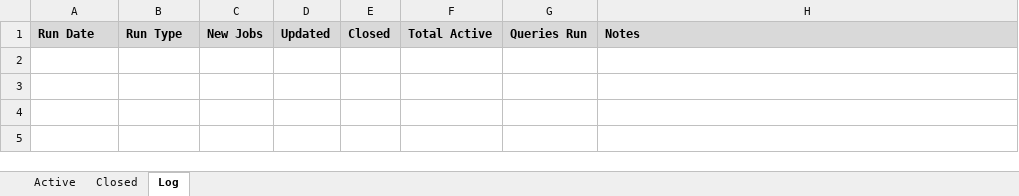
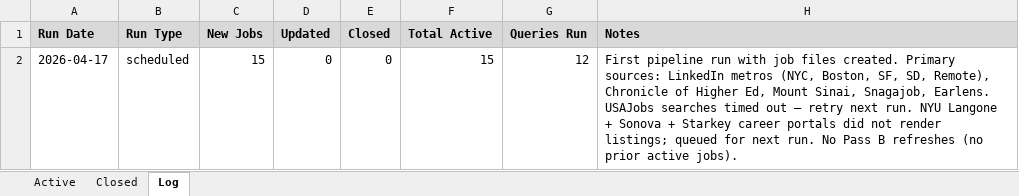
Before and after one commit to rbnprdy/cece-job-search, an Excel workbook: jobs.xlsx, sheet Log, drawn as a sheet; values as stored, in another font and other column widths than the file's, no borders; the diff names each change by its address in the sheet, - before the commit and + after, or states it on an @@ line.

Commit message:
Scheduled run 2026-04-17

```diff
--- a/jobs.xlsx (sheet Log)
+++ b/jobs.xlsx (sheet Log)
+row 2: 2026-04-17 | scheduled | 15 | 0 | 0 | 15 | 12 | First pipeline run with job files created. Primary sources: LinkedIn metros (NYC, Boston, SF, SD, Remote), Chronicle of Higher Ed, Mount Sinai, Snagajob, Earlens. USAJobs searches timed out — retry next run. NYU Langone + Sonova + Starkey career portals did not render listings; queued for next run. No Pass B refreshes (no prior active jobs).
```
Also changed, not shown: sheet Active, 19 other files.
